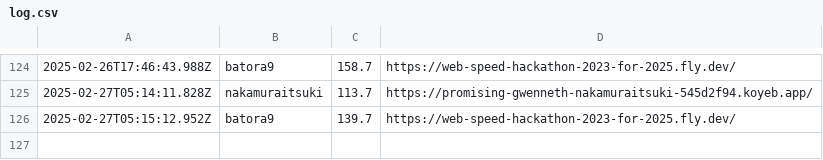
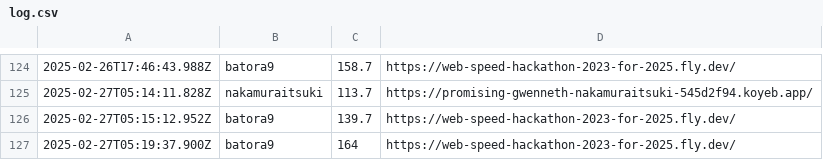
Before and after one commit to saitamau-maximum/web-speed-hackathon-2023-scoring-tool-for-2025, a CSV file: log.csv, drawn as a sheet; only a part is shown, gaps mark what is left out.

```diff
--- a/log.csv
+++ b/log.csv
@@ -126 +126,2 @@
 2025-02-27T05:15:12.952Z,batora9,139.7,https://web-speed-hackathon-2023-for-2025.fly.dev/
+2025-02-27T05:19:37.900Z,batora9,164,https://web-speed-hackathon-2023-for-2025.fly.dev/
```
Also changed, not shown: score.csv, 1 other file.
